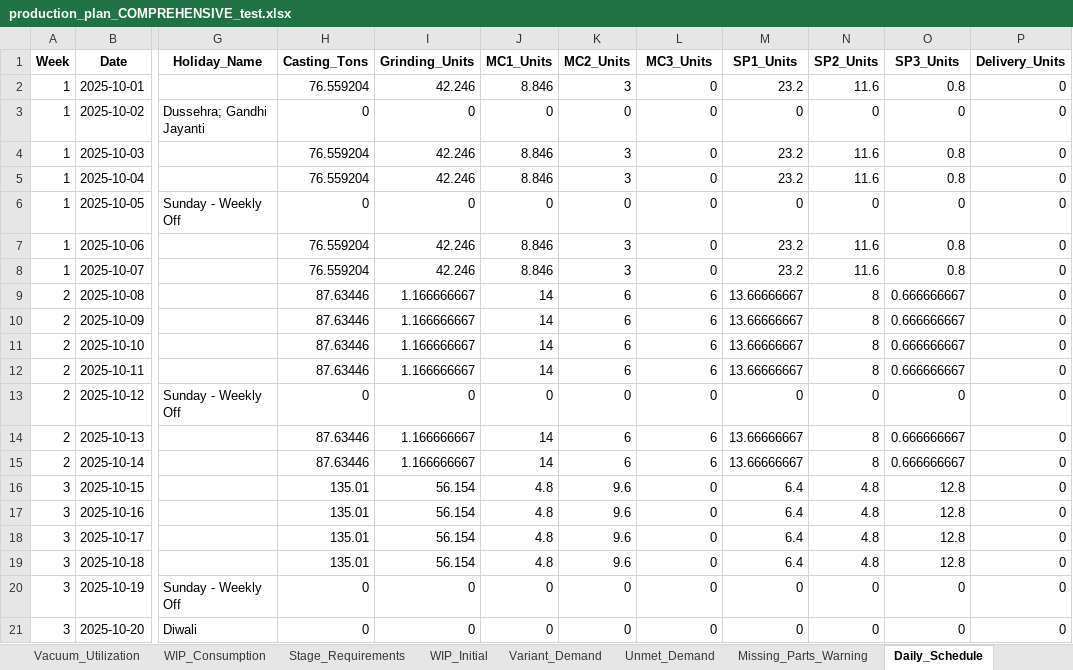
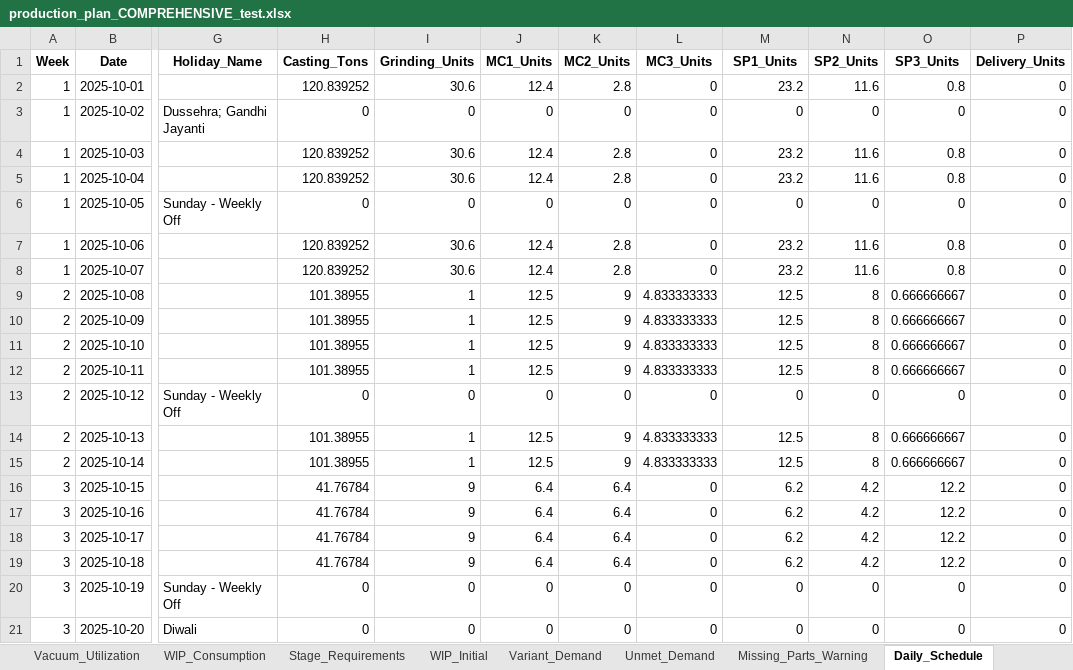
Before and after one commit to Monishkumarvr/PP-C, an Excel workbook: production_plan_COMPREHENSIVE_test.xlsx, sheet Daily_Schedule, drawn as a sheet; only a part is shown, gaps mark what is left out; values as stored, in another font and other column widths than the file's, no borders; the diff covers the shown part only; the diff names each change by its address in the sheet, - before the commit and + after, or states it on an @@ line.

```diff
--- a/production_plan_COMPREHENSIVE_test.xlsx (sheet Daily_Schedule)
+++ b/production_plan_COMPREHENSIVE_test.xlsx (sheet Daily_Schedule)
-H2 (Casting_Tons): 76.559204
+H2 (Casting_Tons): 120.839252
-I2 (Grinding_Units): 42.246
+I2 (Grinding_Units): 30.6
-J2 (MC1_Units): 8.846
+J2 (MC1_Units): 12.4
-K2 (MC2_Units): 3
+K2 (MC2_Units): 2.8
-H4:H5 (Casting_Tons): 76.559204
+H4:H5 (Casting_Tons): 120.839252
-I4:I5 (Grinding_Units): 42.246
+I4:I5 (Grinding_Units): 30.6
-J4:J5 (MC1_Units): 8.846
+J4:J5 (MC1_Units): 12.4
-K4:K5 (MC2_Units): 3
+K4:K5 (MC2_Units): 2.8
-H7:H8 (Casting_Tons): 76.559204
+H7:H8 (Casting_Tons): 120.839252
-I7:I8 (Grinding_Units): 42.246
+I7:I8 (Grinding_Units): 30.6
-J7:J8 (MC1_Units): 8.846
+J7:J8 (MC1_Units): 12.4
-K7:K8 (MC2_Units): 3
+K7:K8 (MC2_Units): 2.8
-H9:H12 (Casting_Tons): 87.63446
+H9:H12 (Casting_Tons): 101.38955
-I9:I12 (Grinding_Units): 1.166666667
+I9:I12 (Grinding_Units): 1
-J9:J12 (MC1_Units): 14
+J9:J12 (MC1_Units): 12.5
-K9:K12 (MC2_Units): 6
+K9:K12 (MC2_Units): 9
-L9:L12 (MC3_Units): 6
+L9:L12 (MC3_Units): 4.833333333
-M9:M12 (SP1_Units): 13.66666667
+M9:M12 (SP1_Units): 12.5
-H14:H15 (Casting_Tons): 87.63446
+H14:H15 (Casting_Tons): 101.38955
-I14:I15 (Grinding_Units): 1.166666667
+I14:I15 (Grinding_Units): 1
-J14:J15 (MC1_Units): 14
+J14:J15 (MC1_Units): 12.5
-K14:K15 (MC2_Units): 6
+K14:K15 (MC2_Units): 9
-L14:L15 (MC3_Units): 6
+L14:L15 (MC3_Units): 4.833333333
-M14:M15 (SP1_Units): 13.66666667
+M14:M15 (SP1_Units): 12.5
-H16:H19 (Casting_Tons): 135.01
+H16:H19 (Casting_Tons): 41.76784
-I16:I19 (Grinding_Units): 56.154
+I16:I19 (Grinding_Units): 9
-J16:J19 (MC1_Units): 4.8
+J16:J19 (MC1_Units): 6.4
-K16:K19 (MC2_Units): 9.6
+K16:K19 (MC2_Units): 6.4
-M16:M19 (SP1_Units): 6.4
+M16:M19 (SP1_Units): 6.2
-N16:N19 (SP2_Units): 4.8
+N16:N19 (SP2_Units): 4.2
-O16:O19 (SP3_Units): 12.8
+O16:O19 (SP3_Units): 12.2
```
Also changed, not shown: 508 edited cells elsewhere in this sheet, sheet Part_Daily_Schedule, sheet Shipment_Allocation, sheet Shipment_Schedule, sheet Flow_Analysis, sheet Grinding, sheet Painting_Stage2, 15 more sheets, 1 other file.
